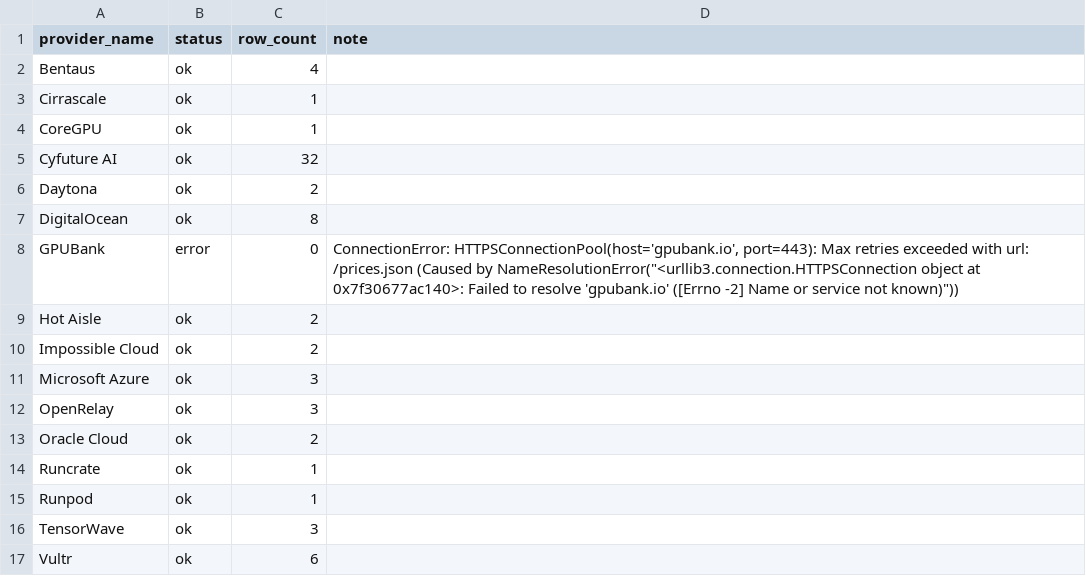
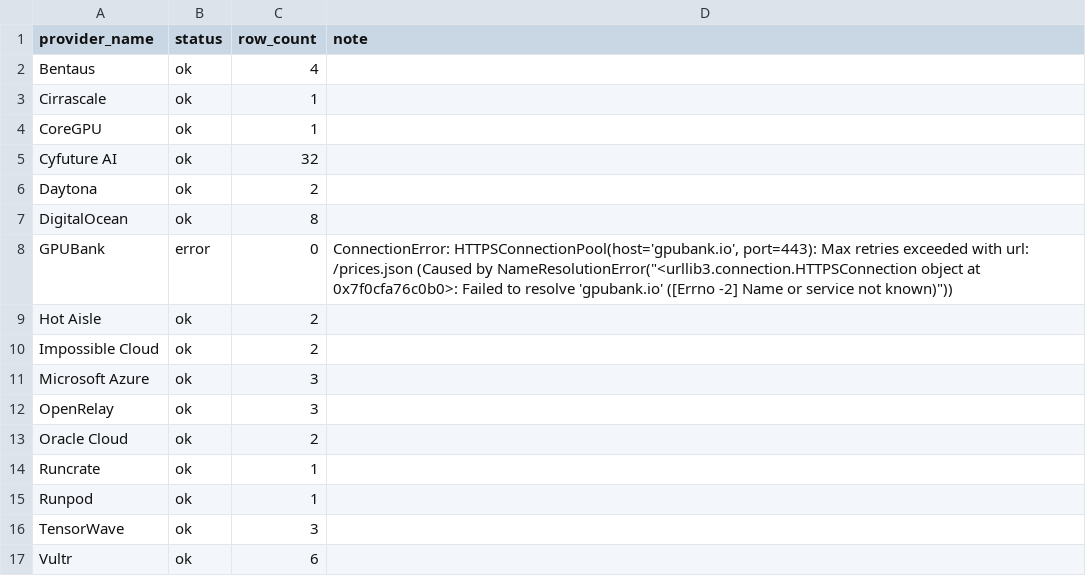
Before and after one commit to DanielWang2029/GPU-Price-Mining, a CSV file: output/amd_gpu_prices_20261119_audit.csv, drawn as a sheet.

```diff
--- a/output/amd_gpu_prices_20261119_audit.csv
+++ b/output/amd_gpu_prices_20261119_audit.csv
@@ -7,3 +7,3 @@ Daytona,ok,2,
 DigitalOcean,ok,8,
-GPUBank,error,0,"ConnectionError: HTTPSConnectionPool(host='gpubank.io', port=443): Max retries exceeded with url: /prices.json (Caused by NameResolutionError(""<urllib3.connection.HTTPSConnection object at 0x7f30677ac140>: Failed to resolve 'gpubank.io' ([Errno -2] Name or service not known)""))"
+GPUBank,error,0,"ConnectionError: HTTPSConnectionPool(host='gpubank.io', port=443): Max retries exceeded with url: /prices.json (Caused by NameResolutionError(""<urllib3.connection.HTTPSConnection object at 0x7f0cfa76c0b0>: Failed to resolve 'gpubank.io' ([Errno -2] Name or service not known)""))"
 Hot Aisle,ok,2,
```
Also changed, not shown: output/amd_gpu_prices_20261119.csv, output/amd_gpu_prices_history_20261101_20261119.csv, 8 other files.
